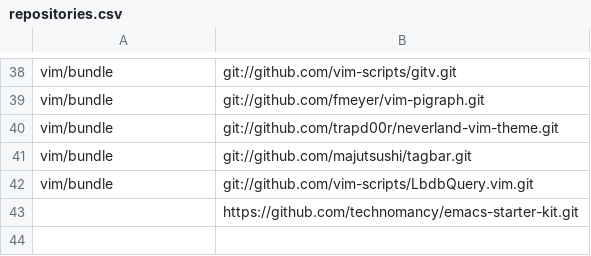
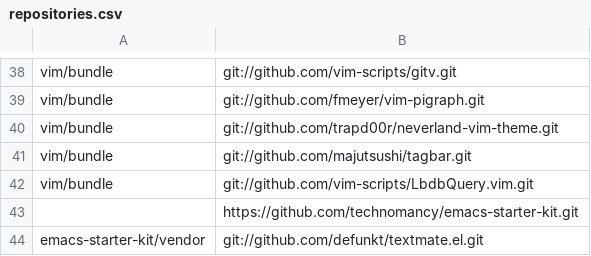
Before and after one commit to mkomitee/dotfiles, a CSV file: repositories.csv, drawn as a sheet; only a part is shown, gaps mark what is left out.

Commit message:
textmate.el

```diff
--- a/repositories.csv
+++ b/repositories.csv
@@ -43 +43,2 @@ vim/bundle,git://github.com/vim-scripts/LbdbQuery.vim.git
 ,https://github.com/technomancy/emacs-starter-kit.git
+emacs-starter-kit/vendor,git://github.com/defunkt/textmate.el.git
```
